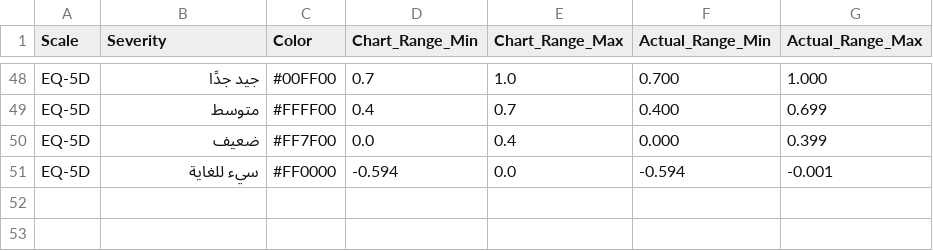
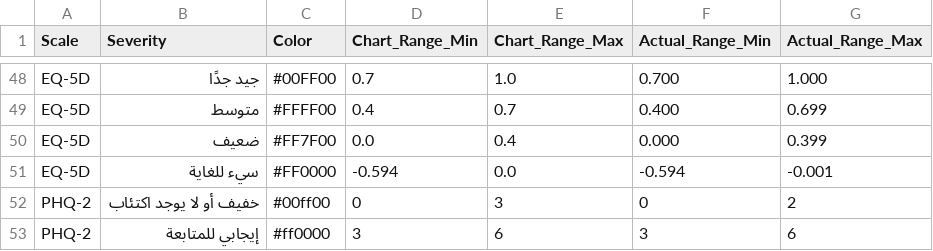
Before and after one commit to iftu-syed/b-prod, a CSV file: proms/Doctor_Login_Page/public/SeverityLevels_ar.csv, drawn as a sheet; only a part is shown, gaps mark what is left out; the diff names each change by its address in the sheet, - before the commit and + after, or states it on an @@ line.

Commit message:
Added the PHQ-2 Survey form, severityLevels(en & ar), survey Details page, health Indicator for graphs, Patient graph, Doctor graph - 5a3a8b9 + BUPA Button color changes + BUPA bug for optional fields form not submitting fixed.

```diff
--- a/proms/Doctor_Login_Page/public/SeverityLevels_ar.csv
+++ b/proms/Doctor_Login_Page/public/SeverityLevels_ar.csv
+row 52: PHQ-2 | خفيف أو لا يوجد اكتئاب | #00ff00 | 0 | 3 | 0 | 2
+row 53: PHQ-2 | إيجابي للمتابعة | #ff0000 | 3 | 6 | 3 | 6
```
Also changed, not shown: proms/Doctor_Login_Page/public/SeverityLevels.csv, proms/common_login/public/SeverityLevels.csv, 12 other files.
